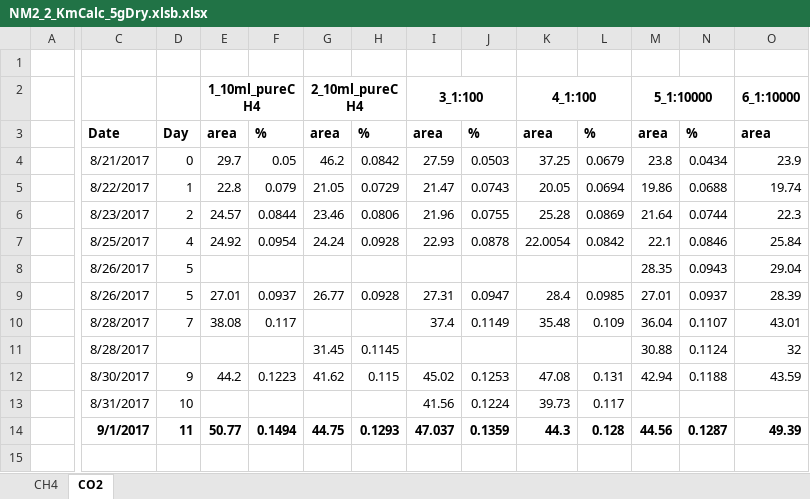
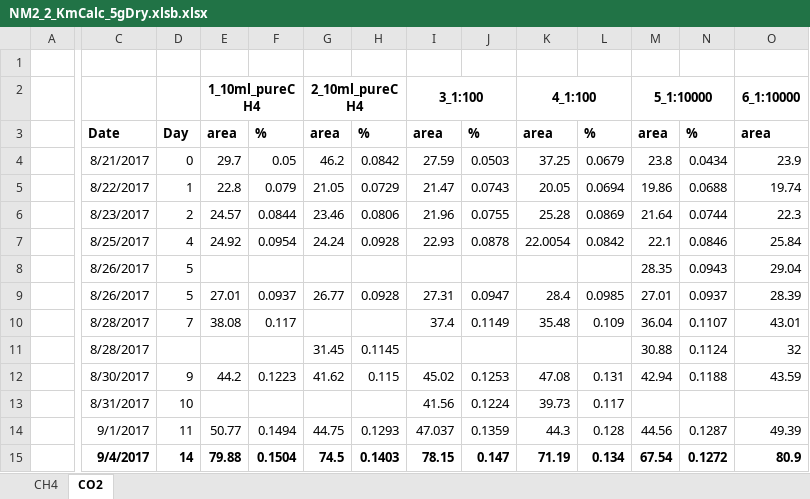
Before and after one commit to nyirock/experiments, an Excel workbook: pp_gas_enrichments/NM2_2_KmCalc_5gDry.xlsb.xlsx, sheet CO2, drawn as a sheet; only a part is shown, gaps mark what is left out; values as stored, in another font and other column widths than the file's, no borders; rows hold the shown columns only; the diff covers the shown part only; the diff names each change by its address in the sheet, - before the commit and + after, or states it on an @@ line.

```diff
--- a/pp_gas_enrichments/NM2_2_KmCalc_5gDry.xlsb.xlsx (sheet CO2)
+++ b/pp_gas_enrichments/NM2_2_KmCalc_5gDry.xlsb.xlsx (sheet CO2)
-C14:O14 bold: on
+C14:O14 bold: off
+row 15:  | 9/4/2017 | 14 | 79.88 | 0.1504 | 74.5 | 0.1403 | 78.15 | 0.147 | 71.19 | 0.134 | 67.54 | 0.1272 | 80.9
```
Also changed, not shown: cell formats elsewhere in this sheet, sheet CH4, pp_gas_enrichments/NM2_Root_2g_Ethylene_5g.xlsb.xlsx.
